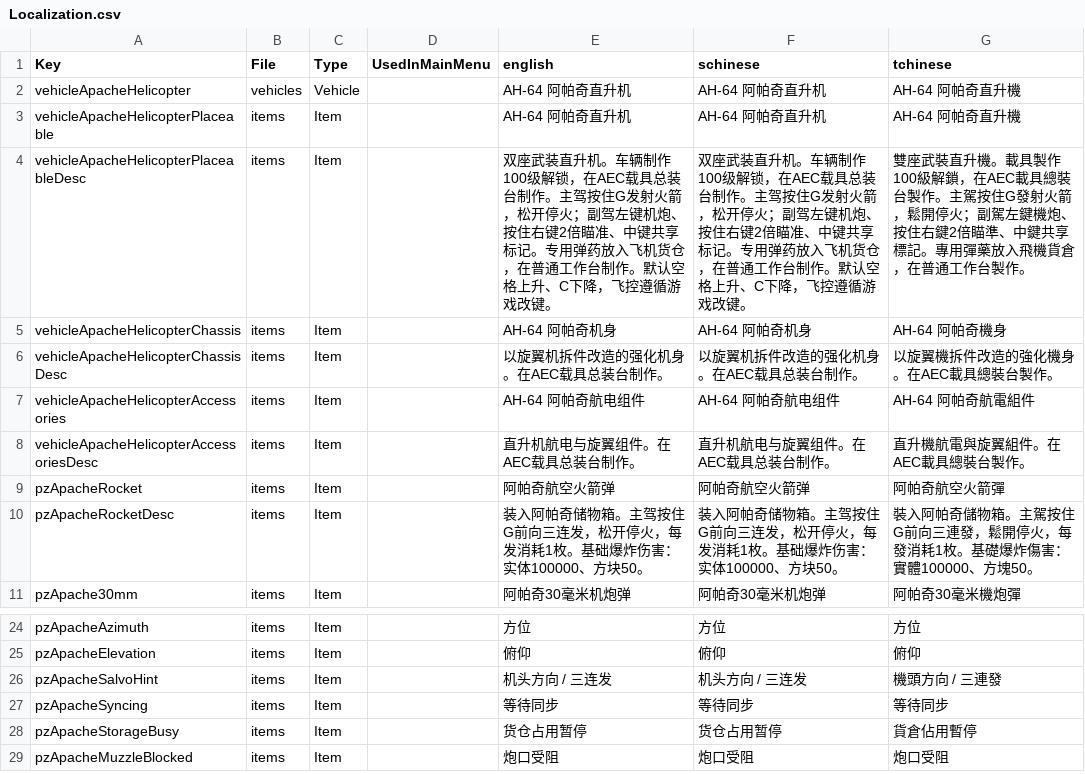
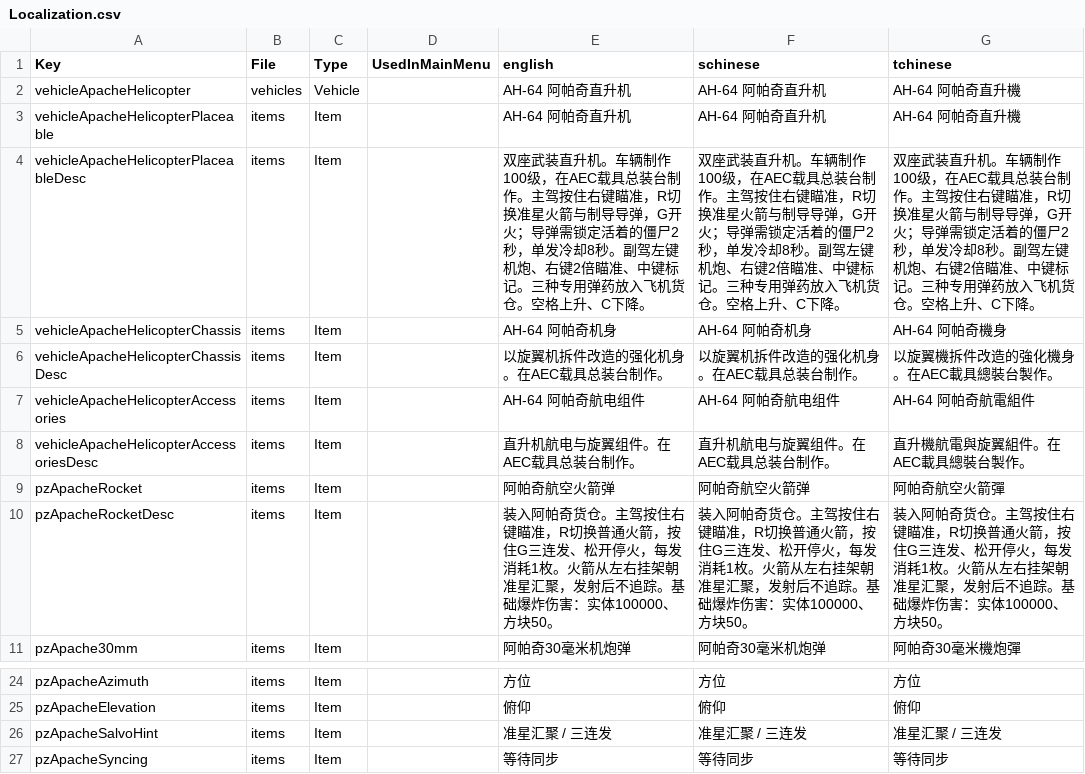
Before and after one commit to sen621ai-coder/7DAY, a CSV file: ZZ-PZAEC_ApacheFlight/Config/Localization.csv, drawn as a sheet; only a part is shown, gaps mark what is left out; the shorter side is filled out with more unchanged rows; the diff covers the shown part only.

```diff
--- a/ZZ-PZAEC_ApacheFlight/Config/Localization.csv
+++ b/ZZ-PZAEC_ApacheFlight/Config/Localization.csv
@@ -3,3 +3,3 @@
 "vehicleApacheHelicopterPlaceable","items","Item","","AH-64 阿帕奇直升机","AH-64 阿帕奇直升机","AH-64 阿帕奇直升機"
-"vehicleApacheHelicopterPlaceableDesc","items","Item","","双座武装直升机。车辆制作100级解锁，在AEC载具总装台制作。主驾按住G发射火箭，松开停火；副驾左键机炮、按住右键2倍瞄准、中键共享标记。专用弹药放入飞机货仓，在普通工作台制作。默认空格上升、C下降，飞控遵循游戏改键。","双座武装直升机。车辆制作100级解锁，在AEC载具总装台制作。主驾按住G发射火箭，松开停火；副驾左键机炮、按住右键2倍瞄准、中键共享标记。专用弹药放入飞机货仓，在普通工作台制作。默认空格上升、C下降，飞控遵循游戏改键。","雙座武裝直升機。載具製作100級解鎖，在AEC載具總裝台製作。主駕按住G發射火箭，鬆開停火；副駕左鍵機炮、按住右鍵2倍瞄準、中鍵共享標記。專用彈藥放入飛機貨倉，在普通工作台製作。"
+"vehicleApacheHelicopterPlaceableDesc","items","Item","","双座武装直升机。车辆制作100级，在AEC载具总装台制作。主驾按住右键瞄准，R切换准星火箭与制导导弹，G开火；导弹需锁定活着的僵尸2秒，单发冷却8秒。副驾左键机炮、右键2倍瞄准、中键标记。三种专用弹药放入飞机货仓。空格上升、C下降。","双座武装直升机。车辆制作100级，在AEC载具总装台制作。主驾按住右键瞄准，R切换准星火箭与制导导弹，G开火；导弹需锁定活着的僵尸2秒，单发冷却8秒。副驾左键机炮、右键2倍瞄准、中键标记。三种专用弹药放入飞机货仓。空格上升、C下降。","双座武装直升机。车辆制作100级，在AEC载具总装台制作。主驾按住右键瞄准，R切换准星火箭与制导导弹，G开火；导弹需锁定活着的僵尸2秒，单发冷却8秒。副驾左键机炮、右键2倍瞄准、中键标记。三种专用弹药放入飞机货仓。空格上升、C下降。"
 "vehicleApacheHelicopterChassis","items","Item","","AH-64 阿帕奇机身","AH-64 阿帕奇机身","AH-64 阿帕奇機身"
@@ -9,3 +9,3 @@
 "pzApacheRocket","items","Item","","阿帕奇航空火箭弹","阿帕奇航空火箭弹","阿帕奇航空火箭彈"
-"pzApacheRocketDesc","items","Item","","装入阿帕奇储物箱。主驾按住G前向三连发，松开停火，每发消耗1枚。基础爆炸伤害：实体100000、方块50。","装入阿帕奇储物箱。主驾按住G前向三连发，松开停火，每发消耗1枚。基础爆炸伤害：实体100000、方块50。","裝入阿帕奇儲物箱。主駕按住G前向三連發，鬆開停火，每發消耗1枚。基礎爆炸傷害：實體100000、方塊50。"
+"pzApacheRocketDesc","items","Item","","装入阿帕奇货仓。主驾按住右键瞄准，R切换普通火箭，按住G三连发、松开停火，每发消耗1枚。火箭从左右挂架朝准星汇聚，发射后不追踪。基础爆炸伤害：实体100000、方块50。","装入阿帕奇货仓。主驾按住右键瞄准，R切换普通火箭，按住G三连发、松开停火，每发消耗1枚。火箭从左右挂架朝准星汇聚，发射后不追踪。基础爆炸伤害：实体100000、方块50。","装入阿帕奇货仓。主驾按住右键瞄准，R切换普通火箭，按住G三连发、松开停火，每发消耗1枚。火箭从左右挂架朝准星汇聚，发射后不追踪。基础爆炸伤害：实体100000、方块50。"
 "pzApache30mm","items","Item","","阿帕奇30毫米机炮弹","阿帕奇30毫米机炮弹","阿帕奇30毫米機炮彈"
@@ -25,3 +25,3 @@
 "pzApacheElevation","items","Item","","俯仰","俯仰","俯仰"
-"pzApacheSalvoHint","items","Item","","机头方向 / 三连发","机头方向 / 三连发","機頭方向 / 三連發"
+"pzApacheSalvoHint","items","Item","","准星汇聚 / 三连发","准星汇聚 / 三连发","准星汇聚 / 三连发"
 "pzApacheSyncing","items","Item","","等待同步","等待同步","等待同步"
```
Also changed, not shown: 24 added rows elsewhere in this file, 19 other files.
